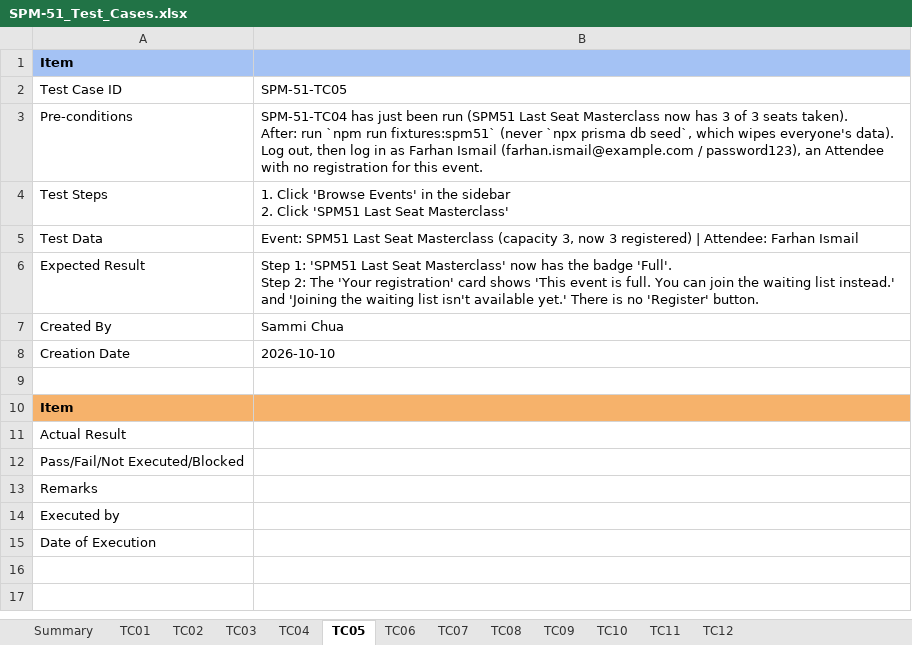
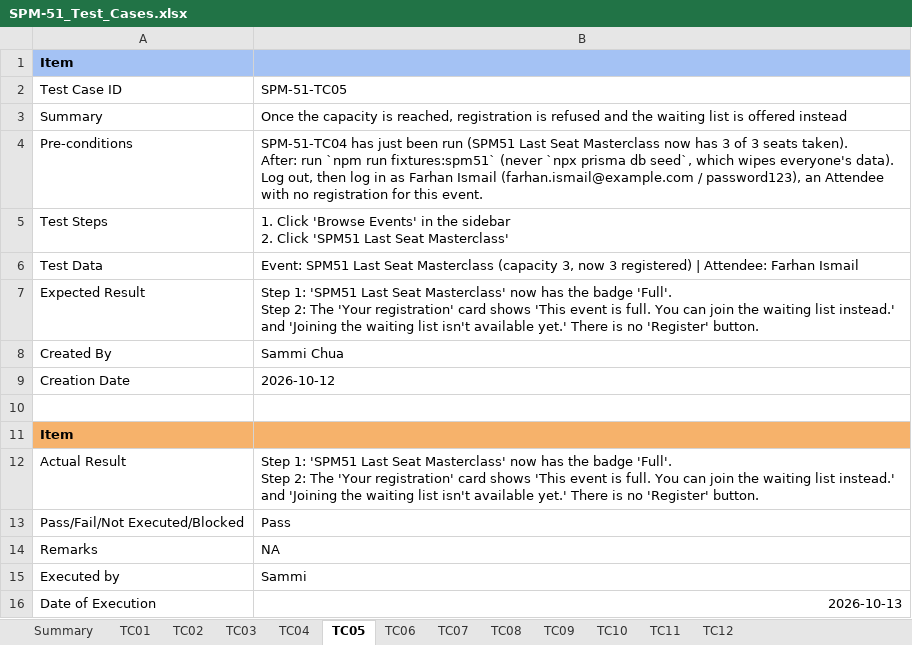
Before and after one commit to kchoongg/IS212, an Excel workbook: docs/test-cases/SPM-51_Test_Cases.xlsx, sheet TC05, drawn as a sheet; values as stored, in another font and other column widths than the file's, no borders; addresses are those after the commit; ↵ is a line break in a cell; the diff names each change by its address in the sheet, - before the commit and + after, or states it on an @@ line.

```diff
--- a/docs/test-cases/SPM-51_Test_Cases.xlsx (sheet TC05)
+++ b/docs/test-cases/SPM-51_Test_Cases.xlsx (sheet TC05)
+row 3: Summary | Once the capacity is reached, registration is refused and the waiting list is offered instead
-B9: 2026-10-10
+B9: 2026-10-12
-B12: (empty)
+B12: Step 1: 'SPM51 Last Seat Masterclass' now has the badge 'Full'. ↵ Step 2: The 'Your registration' card shows 'This event is full. You can join the waiting list instead.' and 'Joining the waiting list isn't available yet.' There is no 'Register' button.
-B13: (empty)
+B13: Pass
-B14: (empty)
+B14: NA
-B15: (empty)
+B15: Sammi
-B16: (empty)
+B16: 2026-10-13
```
Also changed, not shown: sheet TC07, sheet TC01, sheet TC11, sheet TC06, sheet TC08, sheet TC10, 5 more sheets, 1 other file.
